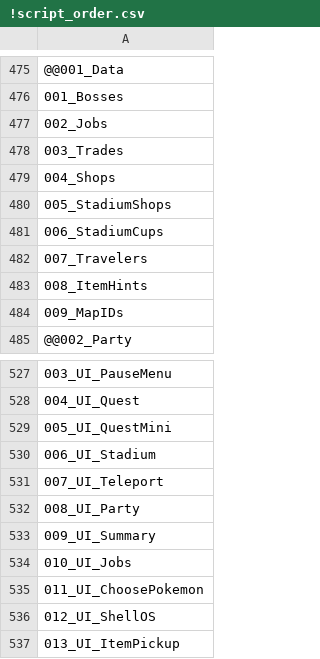
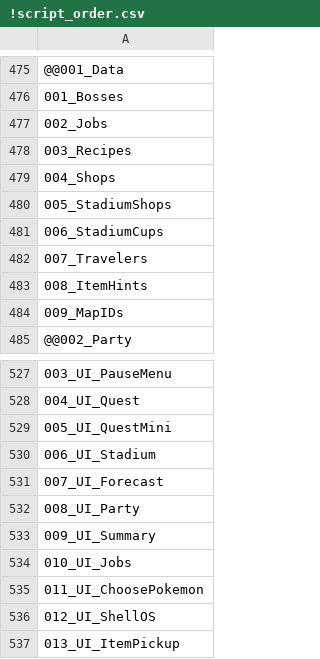
Before and after one commit to Zeathus/pokemon-vagabond, a CSV file: Data/Scripts/!script_order.csv, drawn as a sheet; only a part is shown, gaps mark what is left out.

Commit message:
Fixed Forecast and weather, sun visuals, recipes, fly

```diff
--- a/Data/Scripts/!script_order.csv
+++ b/Data/Scripts/!script_order.csv
@@ -477,3 +477,3 @@
 002_Jobs
-003_Trades
+003_Recipes
 004_Shops
@@ -530,3 +530,3 @@
 006_UI_Stadium
-007_UI_Teleport
+007_UI_Forecast
 008_UI_Party
```
Also changed, not shown: 27 other files.
